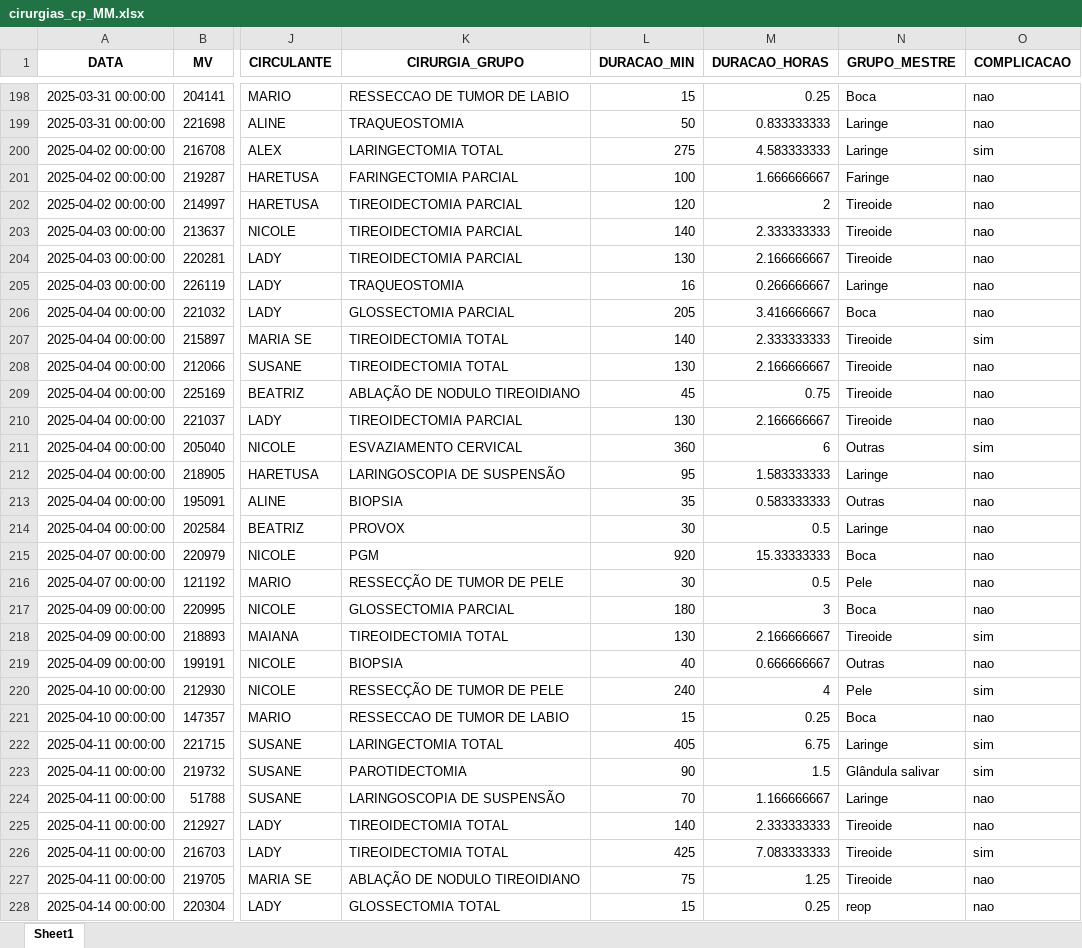
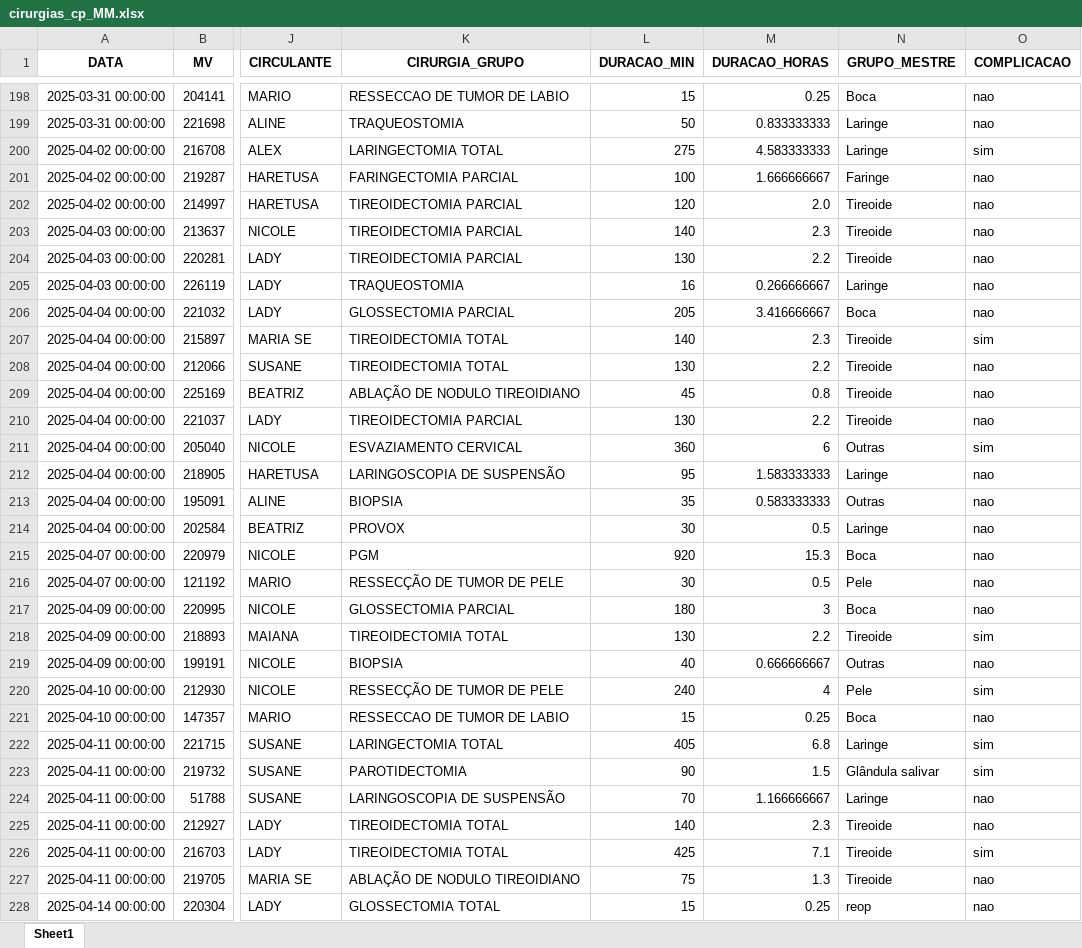
Before and after one commit to Faddragon/dashboard-cirurgia, an Excel workbook: cirurgias_cp_MM.xlsx, sheet Sheet1, drawn as a sheet; only a part is shown, gaps mark what is left out; values as stored, in another font and other column widths than the file's, no borders; charts and pictures not drawn; the diff covers the shown part only; the diff names each change by its address in the sheet, - before the commit and + after, or states it on an @@ line.

```diff
--- a/cirurgias_cp_MM.xlsx (sheet Sheet1)
+++ b/cirurgias_cp_MM.xlsx (sheet Sheet1)
-M202 (DURACAO_HORAS): 2
+M202 (DURACAO_HORAS): 2.0
-M203 (DURACAO_HORAS): 2.333333333
+M203 (DURACAO_HORAS): 2.3
-M204 (DURACAO_HORAS): 2.166666667
+M204 (DURACAO_HORAS): 2.2
-M207 (DURACAO_HORAS): 2.333333333
+M207 (DURACAO_HORAS): 2.3
-M208 (DURACAO_HORAS): 2.166666667
+M208 (DURACAO_HORAS): 2.2
-M209 (DURACAO_HORAS): 0.75
+M209 (DURACAO_HORAS): 0.8
-M210 (DURACAO_HORAS): 2.166666667
+M210 (DURACAO_HORAS): 2.2
-M215 (DURACAO_HORAS): 15.33333333
+M215 (DURACAO_HORAS): 15.3
-M218 (DURACAO_HORAS): 2.166666667
+M218 (DURACAO_HORAS): 2.2
-M222 (DURACAO_HORAS): 6.75
+M222 (DURACAO_HORAS): 6.8
-M225 (DURACAO_HORAS): 2.333333333
+M225 (DURACAO_HORAS): 2.3
-M226 (DURACAO_HORAS): 7.083333333
+M226 (DURACAO_HORAS): 7.1
-M227 (DURACAO_HORAS): 1.25
+M227 (DURACAO_HORAS): 1.3
```
Also changed, not shown: 137 edited cells elsewhere in this sheet.
